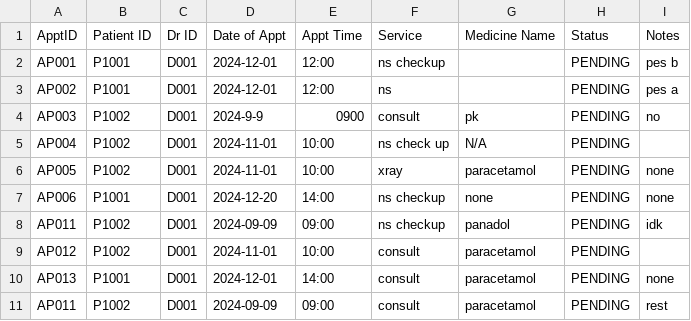
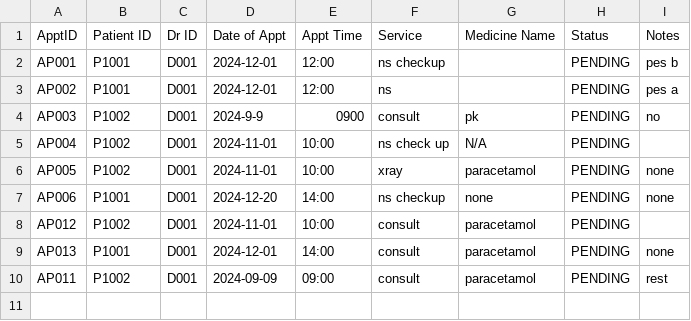
Before and after one commit to kritp03/SC2002-HMS-Group3, a CSV file: HMS/data/Appt_Outcome.csv, drawn as a sheet.

Commit message:
show outcome if complete

```diff
--- a/HMS/data/Appt_Outcome.csv
+++ b/HMS/data/Appt_Outcome.csv
@@ -7,3 +7,2 @@ AP005,P1002,D001,2024-11-01,10:00,xray,paracetamol,PENDING,none
 AP006,P1001,D001,2024-12-20,14:00,ns checkup,none,PENDING,none
-AP011,P1002,D001,2024-09-09,09:00,ns checkup,panadol,PENDING,idk
 AP012,P1002,D001,2024-11-01,10:00,consult,paracetamol,PENDING,
```
Also changed, not shown: 1 other file.
